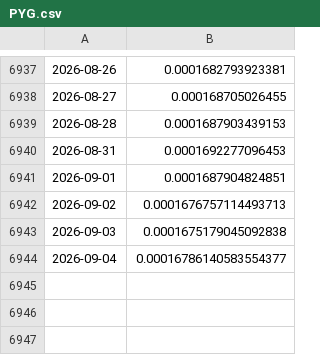
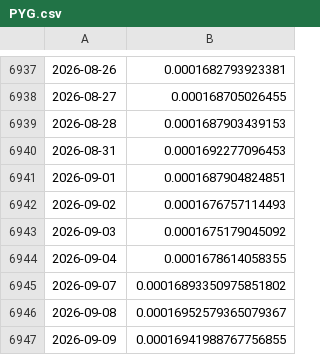
Before and after one commit to ivanlopezeco-ops/tcrm-metalurgico, a CSV file: datos/api_bcra/PYG.csv, drawn as a sheet; only a part is shown, gaps mark what is left out.

```diff
--- a/datos/api_bcra/PYG.csv
+++ b/datos/api_bcra/PYG.csv
@@ -6941,4 +6941,7 @@
 2026-09-01,0.0001687904824851
-2026-09-02,0.0001676757114493713
-2026-09-03,0.0001675179045092838
-2026-09-04,0.00016786140583554377
+2026-09-02,0.0001676757114493
+2026-09-03,0.0001675179045092
+2026-09-04,0.0001678614058355
+2026-09-07,0.00016893350975851802
+2026-09-08,0.00016952579365079367
+2026-09-09,0.00016941988767756855
```
Also changed, not shown: datos/api_bcra/CZK.csv, datos/api_bcra/DKK.csv, 17 other files.
